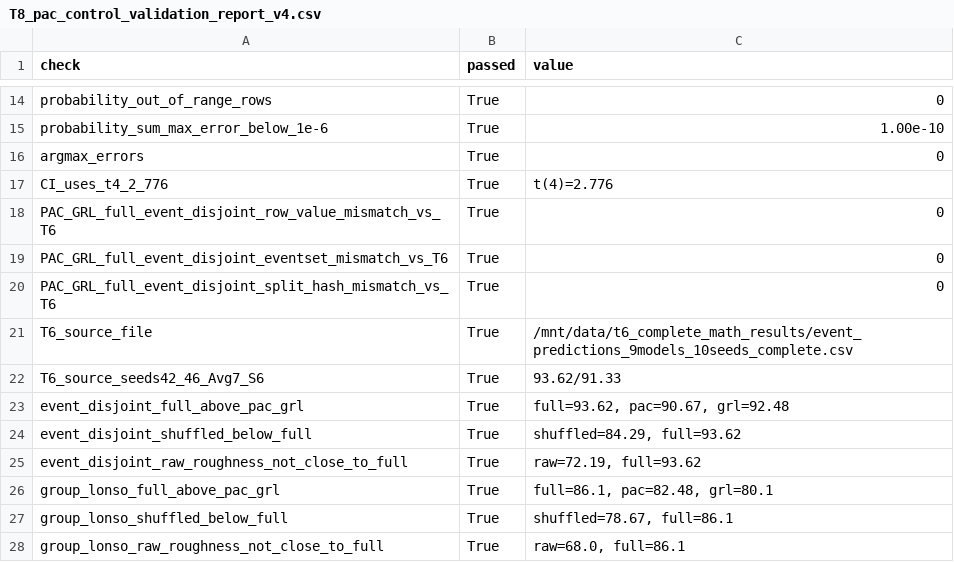
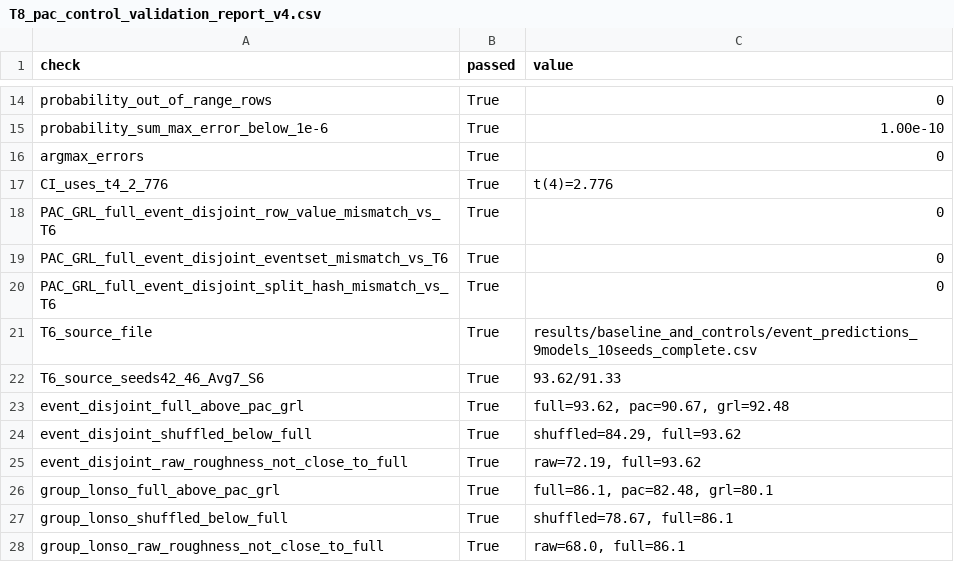
Before and after one commit to ww1282949132-design/jvc-raaf-bipac-mamba-repro, a CSV file: results/baseline_and_controls/T8_pac_control_validation_report_v4.csv, drawn as a sheet; only a part is shown, gaps mark what is left out.

```diff
--- a/results/baseline_and_controls/T8_pac_control_validation_report_v4.csv
+++ b/results/baseline_and_controls/T8_pac_control_validation_report_v4.csv
@@ -20,3 +20,3 @@ PAC_GRL_full_event_disjoint_eventset_mismatch_vs_T6,True,0
 PAC_GRL_full_event_disjoint_split_hash_mismatch_vs_T6,True,0
-T6_source_file,True,/mnt/data/t6_complete_math_results/event_predictions_9models_10seeds_complete.csv
+T6_source_file,True,results/baseline_and_controls/event_predictions_9models_10seeds_complete.csv
 T6_source_seeds42_46_Avg7_S6,True,93.62/91.33
```
Also changed, not shown: results/statistics_and_confusion/T12_group_lonso_s6_validation_report.csv, 1 other file.
